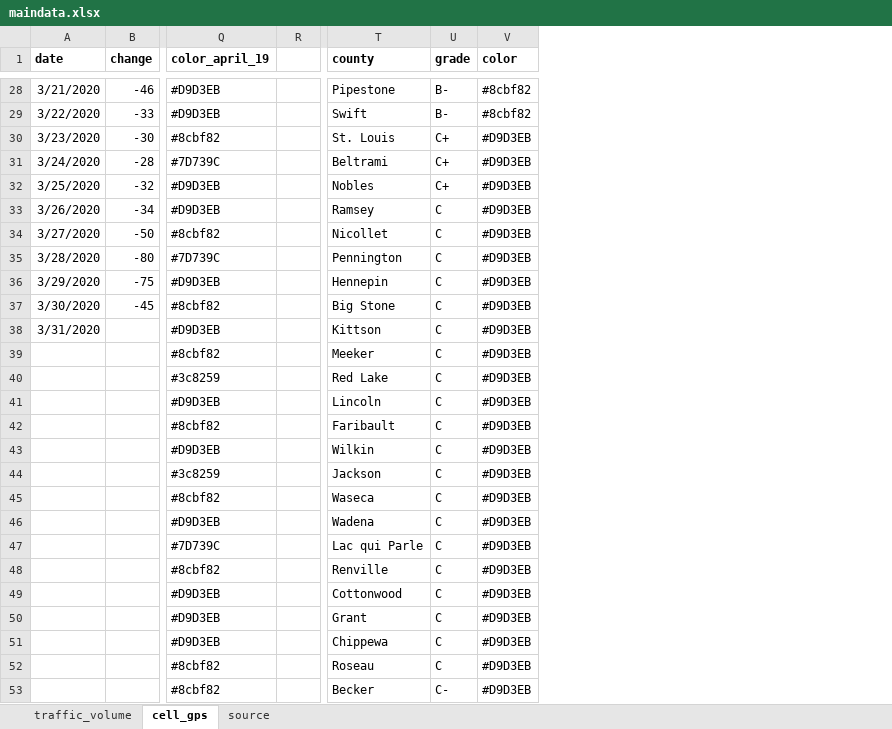
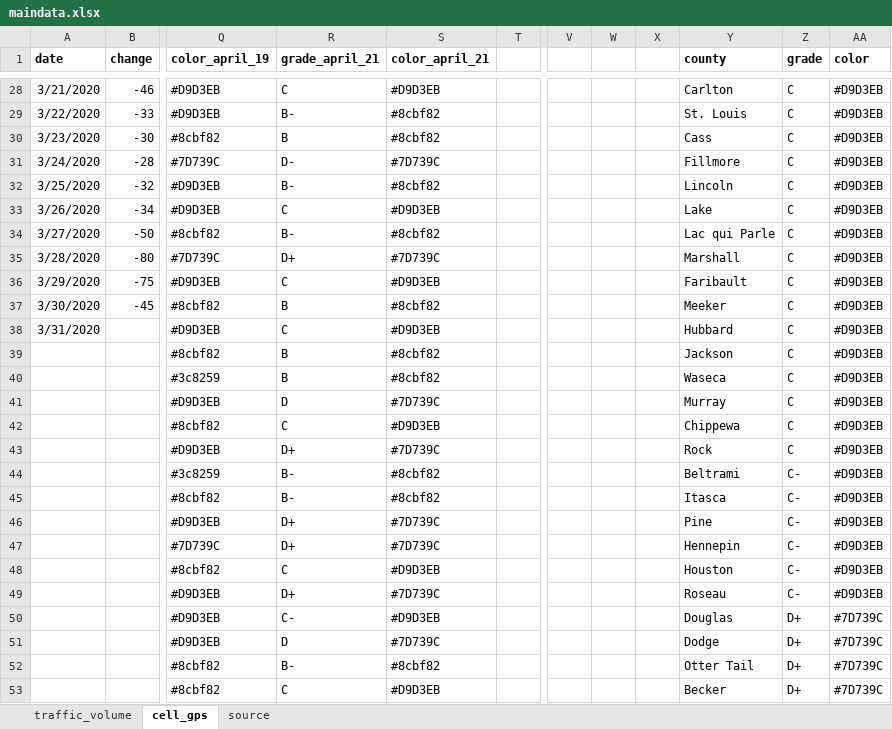
Before and after one commit to striblab/20200407-cvshelter, an Excel workbook: sources/data/maindata.xlsx, sheet cell_gps, drawn as a sheet; only a part is shown, gaps mark what is left out; values as stored, in another font and other column widths than the file's, no borders; addresses are those after the commit; the diff covers the shown part only; the diff names each change by its address in the sheet, - before the commit and + after, or states it on an @@ line.

```diff
--- a/sources/data/maindata.xlsx (sheet cell_gps)
+++ b/sources/data/maindata.xlsx (sheet cell_gps)
+column R (grade_april_21), rows 28-53: C | B- | B | D- | B- | C | B- | D+ | C | B | C | B | B | D | C | D+ | B- | B- | D+ | D+ | C | D+ | C- | D | B- | C
+column S (color_april_21), rows 28-53: #D9D3EB | #8cbf82 | #8cbf82 | #7D739C | #8cbf82 | #D9D3EB | #8cbf82 | #7D739C | #D9D3EB | #8cbf82 | #D9D3EB | #8cbf82 | #8cbf82 | #7D739C | #D9D3EB | #7D739C | #8cbf82 | #8cbf82 | #7D739C | #7D739C | #D9D3EB | #7D739C | #D9D3EB | #7D739C | #8cbf82 | #D9D3EB
+column V, empty
+column W, empty
+column X, empty
-Y28 (county): Pipestone
+Y28 (county): Carlton
-Z28:Z29 (grade): B-
+Z28:Z29 (grade): C
-AA28:AA29 (color): #8cbf82
+AA28:AA29 (color): #D9D3EB
-Y29 (county): Swift
+Y29 (county): St. Louis
-Y30 (county): St. Louis
+Y30 (county): Cass
-Z30:Z32 (grade): C+
+Z30:Z32 (grade): C
-Y31 (county): Beltrami
+Y31 (county): Fillmore
-Y32 (county): Nobles
+Y32 (county): Lincoln
-Y33 (county): Ramsey
+Y33 (county): Lake
-Y34 (county): Nicollet
+Y34 (county): Lac qui Parle
-Y35 (county): Pennington
+Y35 (county): Marshall
-Y36 (county): Hennepin
+Y36 (county): Faribault
-Y37 (county): Big Stone
+Y37 (county): Meeker
-Y38 (county): Kittson
+Y38 (county): Hubbard
-Y39 (county): Meeker
+Y39 (county): Jackson
-Y40 (county): Red Lake
+Y40 (county): Waseca
-Y41 (county): Lincoln
+Y41 (county): Murray
-Y42 (county): Faribault
+Y42 (county): Chippewa
-Y43 (county): Wilkin
+Y43 (county): Rock
-Y44 (county): Jackson
+Y44 (county): Beltrami
-Z44:Z49 (grade): C
+Z44:Z49 (grade): C-
-Y45 (county): Waseca
+Y45 (county): Itasca
-Y46 (county): Wadena
+Y46 (county): Pine
-Y47 (county): Lac qui Parle
+Y47 (county): Hennepin
-Y48 (county): Renville
+Y48 (county): Houston
-Y49 (county): Cottonwood
+Y49 (county): Roseau
-Y50 (county): Grant
+Y50 (county): Douglas
-Z50:Z52 (grade): C
+Z50:Z52 (grade): D+
-AA50:AA53 (color): #D9D3EB
+AA50:AA53 (color): #7D739C
-Y51 (county): Chippewa
+Y51 (county): Dodge
-Y52 (county): Roseau
+Y52 (county): Otter Tail
-Z53 (grade): C-
+Z53 (grade): D+
```
Also changed, not shown: 104 edited cells elsewhere in this sheet, sheet traffic_volume, 3 other files.
